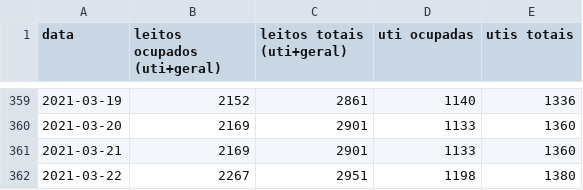
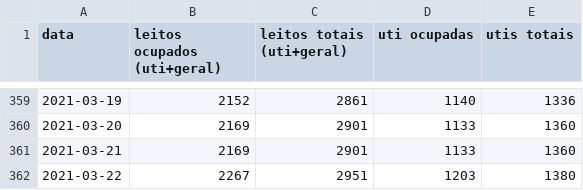
Before and after one commit to galdir/covid19python, a CSV file: leitos-exclusivos-covid-ba.csv, drawn as a sheet; only a part is shown, gaps mark what is left out.

Commit message:
dados de hoje

```diff
--- a/leitos-exclusivos-covid-ba.csv
+++ b/leitos-exclusivos-covid-ba.csv
@@ -361,2 +361,2 @@
 2021-03-21,2169,2901,1133,1360,,
-2021-03-22,2267,2951,1198,1380,,
+2021-03-22,2267,2951,1203,1380,,
```
